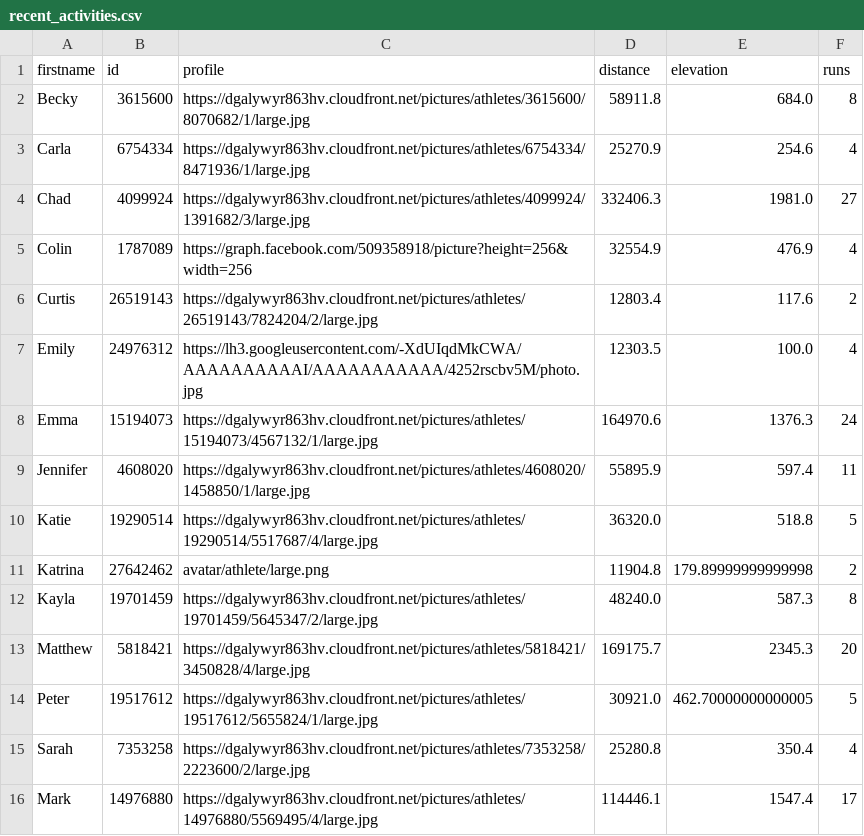
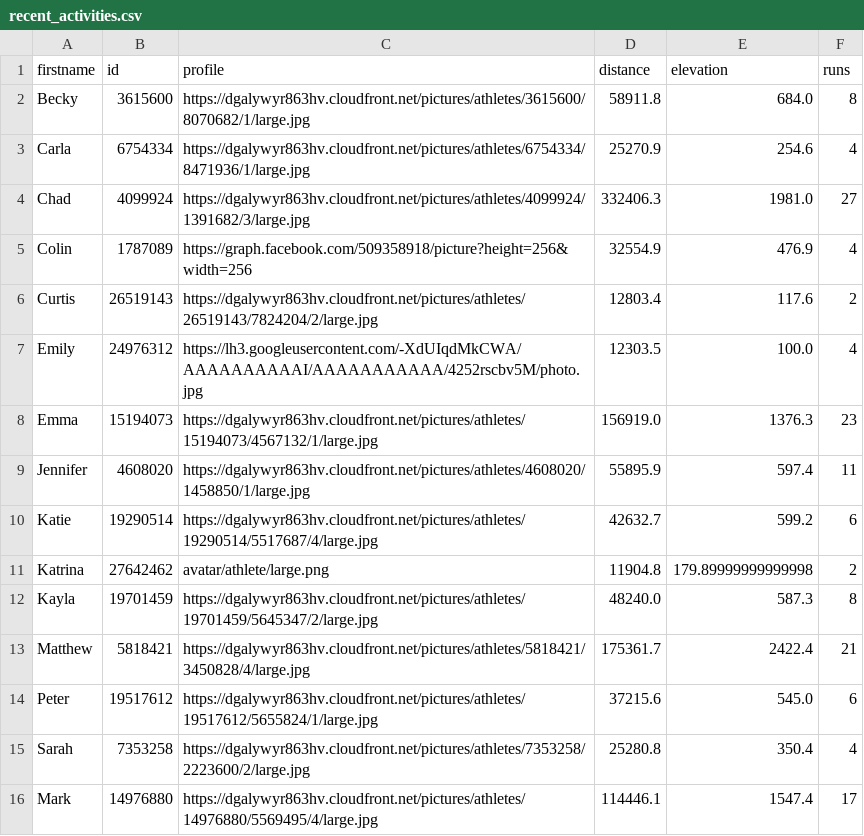
Before and after one commit to dartmouthrunners/dartmouthrunners.github.io, a CSV file: strava/data/recent_activities.csv, drawn as a sheet.

Commit message:
updated strava stats

```diff
--- a/strava/data/recent_activities.csv
+++ b/strava/data/recent_activities.csv
@@ -7,9 +7,9 @@ Curtis,26519143,https://dgalywyr863hv.cloudfront.net/pictures/athletes/26519143/
 Emily,24976312,https://lh3.googleusercontent.com/-XdUIqdMkCWA/AAAAAAAAAAI/AAAAAAAAAAA/4252rscbv5M/photo.jpg,12303.5,100.0,4
-Emma,15194073,https://dgalywyr863hv.cloudfront.net/pictures/athletes/15194073/4567132/1/large.jpg,164970.6,1376.3,24
+Emma,15194073,https://dgalywyr863hv.cloudfront.net/pictures/athletes/15194073/4567132/1/large.jpg,156919.0,1376.3,23
 Jennifer,4608020,https://dgalywyr863hv.cloudfront.net/pictures/athletes/4608020/1458850/1/large.jpg,55895.9,597.4,11
-Katie,19290514,https://dgalywyr863hv.cloudfront.net/pictures/athletes/19290514/5517687/4/large.jpg,36320.0,518.8,5
+Katie,19290514,https://dgalywyr863hv.cloudfront.net/pictures/athletes/19290514/5517687/4/large.jpg,42632.7,599.2,6
 Katrina,27642462,avatar/athlete/large.png,11904.8,179.89999999999998,2
 Kayla,19701459,https://dgalywyr863hv.cloudfront.net/pictures/athletes/19701459/5645347/2/large.jpg,48240.0,587.3,8
-Matthew,5818421,https://dgalywyr863hv.cloudfront.net/pictures/athletes/5818421/3450828/4/large.jpg,169175.7,2345.3,20
-Peter,19517612,https://dgalywyr863hv.cloudfront.net/pictures/athletes/19517612/5655824/1/large.jpg,30921.0,462.70000000000005,5
+Matthew,5818421,https://dgalywyr863hv.cloudfront.net/pictures/athletes/5818421/3450828/4/large.jpg,175361.7,2422.4,21
+Peter,19517612,https://dgalywyr863hv.cloudfront.net/pictures/athletes/19517612/5655824/1/large.jpg,37215.6,545.0,6
 Sarah,7353258,https://dgalywyr863hv.cloudfront.net/pictures/athletes/7353258/2223600/2/large.jpg,25280.8,350.4,4
```
